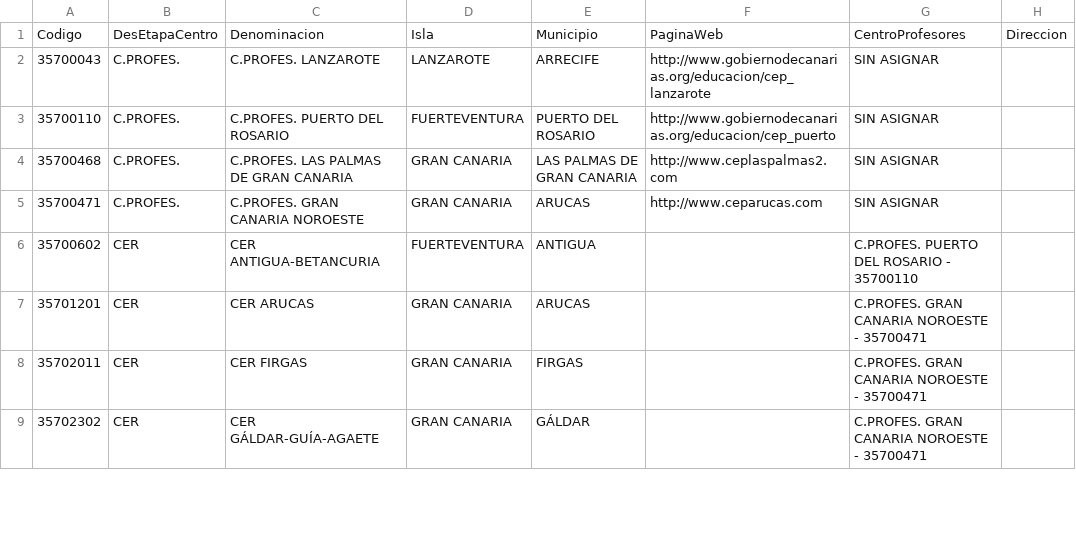
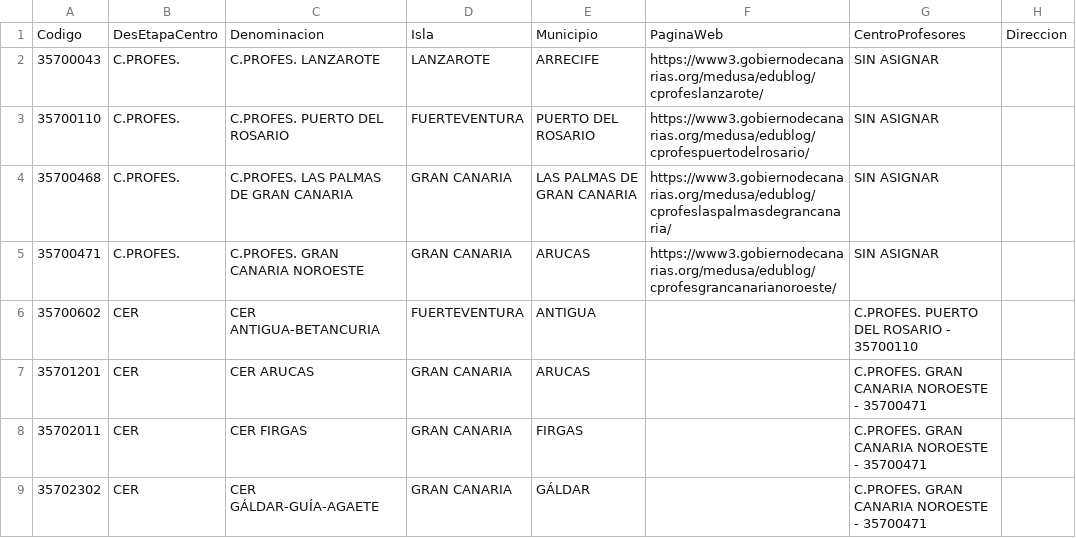
Before and after one commit to ateeducacion/listado-centros-educativos-canarias, a CSV file: data/additional_centres.csv, drawn as a sheet; only a part is shown; the diff covers the shown part only; the diff names each change by its address in the sheet, - before the commit and + after, or states it on an @@ line.

```diff
--- a/data/additional_centres.csv
+++ b/data/additional_centres.csv
-F2: http://www.gobiernodecanarias.org/educacion/cep_lanzarote
+F2: https://www3.gobiernodecanarias.org/medusa/edublog/cprofeslanzarote/
-F3: http://www.gobiernodecanarias.org/educacion/cep_puerto
+F3: https://www3.gobiernodecanarias.org/medusa/edublog/cprofespuertodelrosario/
-F4: http://www.ceplaspalmas2.com
+F4: https://www3.gobiernodecanarias.org/medusa/edublog/cprofeslaspalmasdegrancanaria/
-F5: http://www.ceparucas.com
+F5: https://www3.gobiernodecanarias.org/medusa/edublog/cprofesgrancanarianoroeste/
```
Also changed, not shown: 10 edited cells elsewhere in this file, data/cep_assignments.csv, 2 other files.
